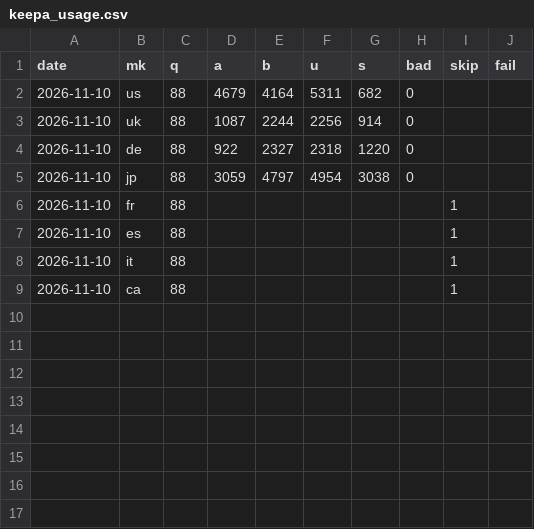
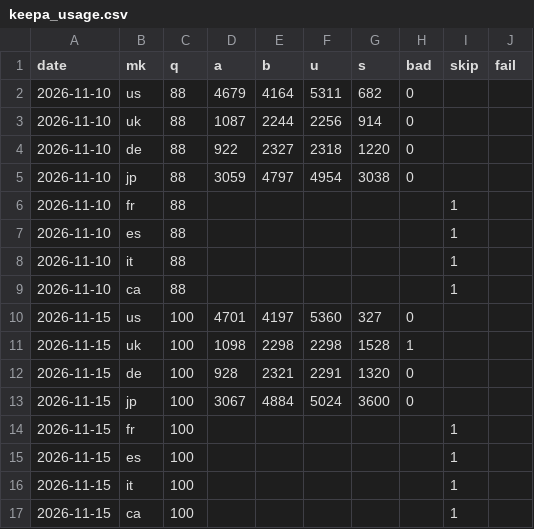
Before and after one commit to dayyyline-lgtm/coverage-dashboard, a CSV file: kbeauty/data/keepa_usage.csv, drawn as a sheet; the diff names each change by its address in the sheet, - before the commit and + after, or states it on an @@ line.

```diff
--- a/kbeauty/data/keepa_usage.csv
+++ b/kbeauty/data/keepa_usage.csv
+row 10: 2026-11-15 | us | 100 | 4701 | 4197 | 5360 | 327 | 0
+row 11: 2026-11-15 | uk | 100 | 1098 | 2298 | 2298 | 1528 | 1
+row 12: 2026-11-15 | de | 100 | 928 | 2321 | 2291 | 1320 | 0
+row 13: 2026-11-15 | jp | 100 | 3067 | 4884 | 5024 | 3600 | 0
+row 14: 2026-11-15 | fr | 100 |  |  |  |  |  | 1
+row 15: 2026-11-15 | es | 100 |  |  |  |  |  | 1
+row 16: 2026-11-15 | it | 100 |  |  |  |  |  | 1
+row 17: 2026-11-15 | ca | 100 |  |  |  |  |  | 1
```
Also changed, not shown: kbeauty/data/keepa_curves.csv, kbeauty/data/keepa_month.csv, 9 other files.
